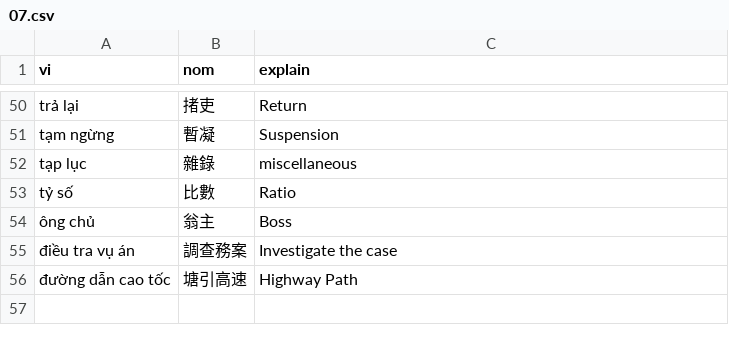
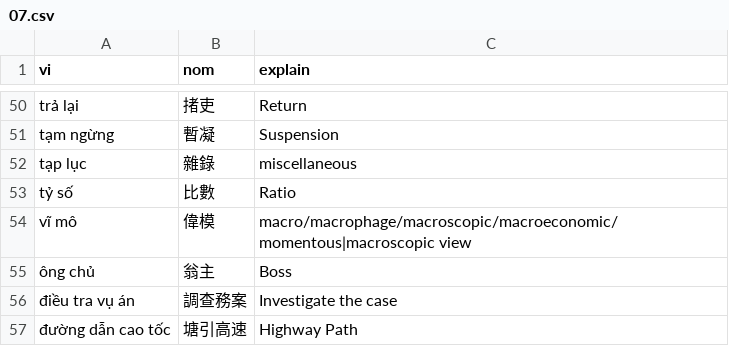
Before and after one commit to aristotll/zoopdog, a CSV file: zd-extension/db_src/user_nom_entries/04/07.csv, drawn as a sheet; only a part is shown, gaps mark what is left out.

```diff
--- a/zd-extension/db_src/user_nom_entries/04/07.csv
+++ b/zd-extension/db_src/user_nom_entries/04/07.csv
@@ -53,2 +53,3 @@ tạp lục,雜錄,miscellaneous
 tỷ số,比數,Ratio
+vĩ mô,偉模,macro/macrophage/macroscopic/macroeconomic/momentous|macroscopic view
 ông chủ,翁主,Boss
```
Also changed, not shown: zd-extension/db_src/user_nom_entries/02/00.csv, zd-extension/db_src/user_nom_entries/02/12.csv, 6 other files.
